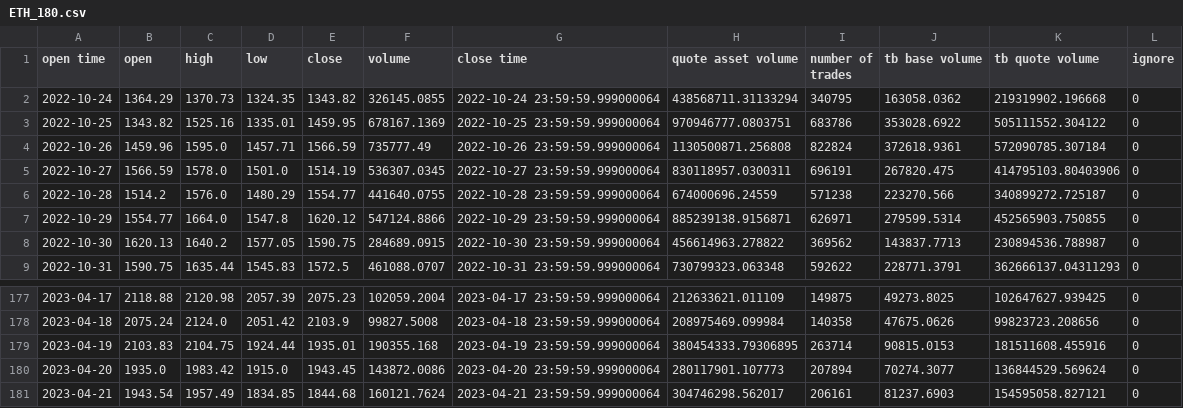
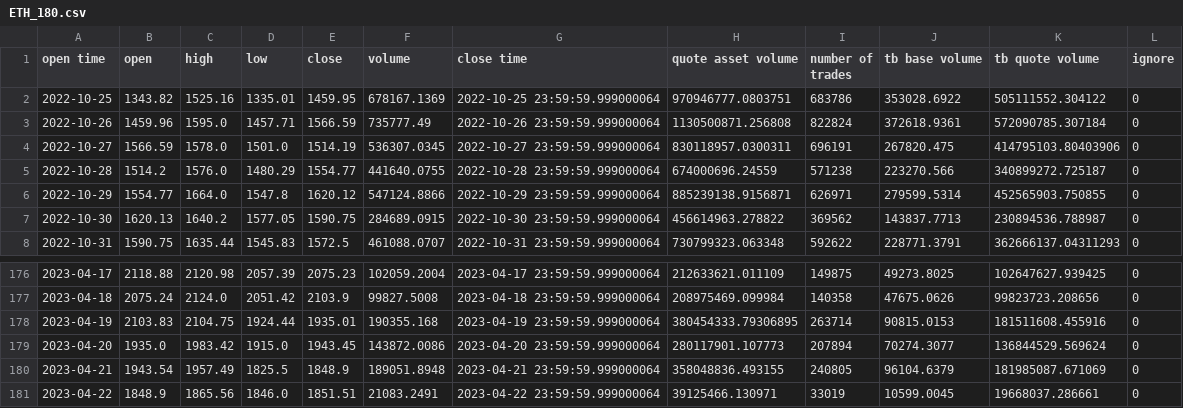
Before and after one commit to maxiior/binance-bot, a CSV file: interface/data/ETH_180.csv, drawn as a sheet; only a part is shown, gaps mark what is left out.

```diff
--- a/interface/data/ETH_180.csv
+++ b/interface/data/ETH_180.csv
@@ -1,3 +1,2 @@
 open time,open,high,low,close,volume,close time,quote asset volume,number of trades,tb base volume,tb quote volume,ignore
-2022-10-24,1364.29,1370.73,1324.35,1343.82,326145.0855,2022-10-24 23:59:59.999000064,438568711.31133294,340795,163058.0362,219319902.196668,0
 2022-10-25,1343.82,1525.16,1335.01,1459.95,678167.1369,2022-10-25 23:59:59.999000064,970946777.0803751,683786,353028.6922,505111552.304122,0
@@ -180,2 +179,3 @@ open time,open,high,low,close,volume,close time,quote asset volume,number of tra
 2023-04-20,1935.0,1983.42,1915.0,1943.45,143872.0086,2023-04-20 23:59:59.999000064,280117901.107773,207894,70274.3077,136844529.569624,0
-2023-04-21,1943.54,1957.49,1834.85,1844.68,160121.7624,2023-04-21 23:59:59.999000064,304746298.562017,206161,81237.6903,154595058.827121,0
+2023-04-21,1943.54,1957.49,1825.5,1848.9,189051.8948,2023-04-21 23:59:59.999000064,358048836.493155,240805,96104.6379,181985087.671069,0
+2023-04-22,1848.9,1865.56,1846.0,1851.51,21083.2491,2023-04-22 23:59:59.999000064,39125466.130971,33019,10599.0045,19668037.286661,0
```
Also changed, not shown: interface/data/BTC_180.csv, interface/data/BTC_3000.csv, 6 other files.
